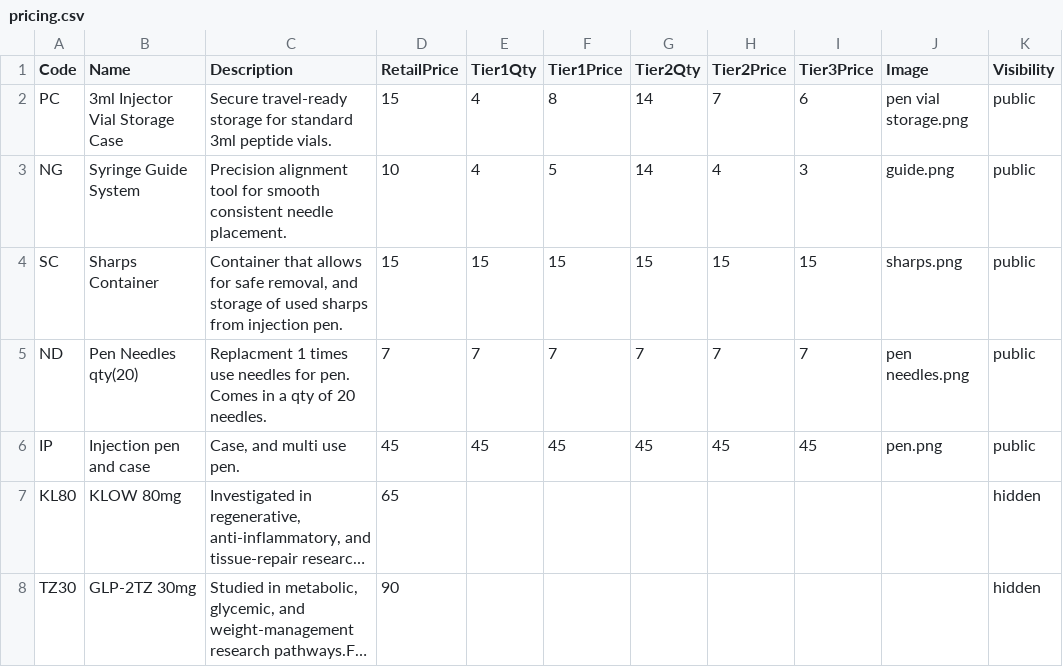
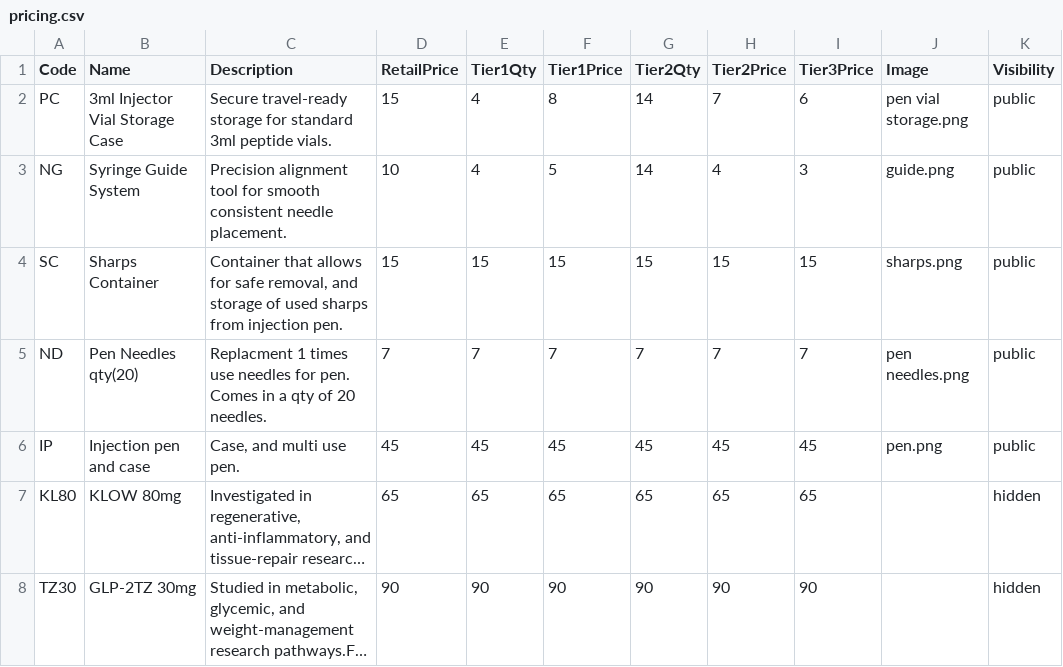
Before and after one commit to Hockey-Mom-Peptides/hockey-mom-portal, a CSV file: pricing.csv, drawn as a sheet; long unchanged cells end in …; the diff names each change by its address in the sheet, - before the commit and + after, or states it on an @@ line.

Commit message:
Update pricing.csv

```diff
--- a/pricing.csv
+++ b/pricing.csv
-E7 (Tier1Qty): (empty)
+E7 (Tier1Qty): 65
-F7 (Tier1Price): (empty)
+F7 (Tier1Price): 65
-G7 (Tier2Qty): (empty)
+G7 (Tier2Qty): 65
-H7 (Tier2Price): (empty)
+H7 (Tier2Price): 65
-I7 (Tier3Price): (empty)
+I7 (Tier3Price): 65
-E8 (Tier1Qty): (empty)
+E8 (Tier1Qty): 90
-F8 (Tier1Price): (empty)
+F8 (Tier1Price): 90
-G8 (Tier2Qty): (empty)
+G8 (Tier2Qty): 90
-H8 (Tier2Price): (empty)
+H8 (Tier2Price): 90
-I8 (Tier3Price): (empty)
+I8 (Tier3Price): 90
```
